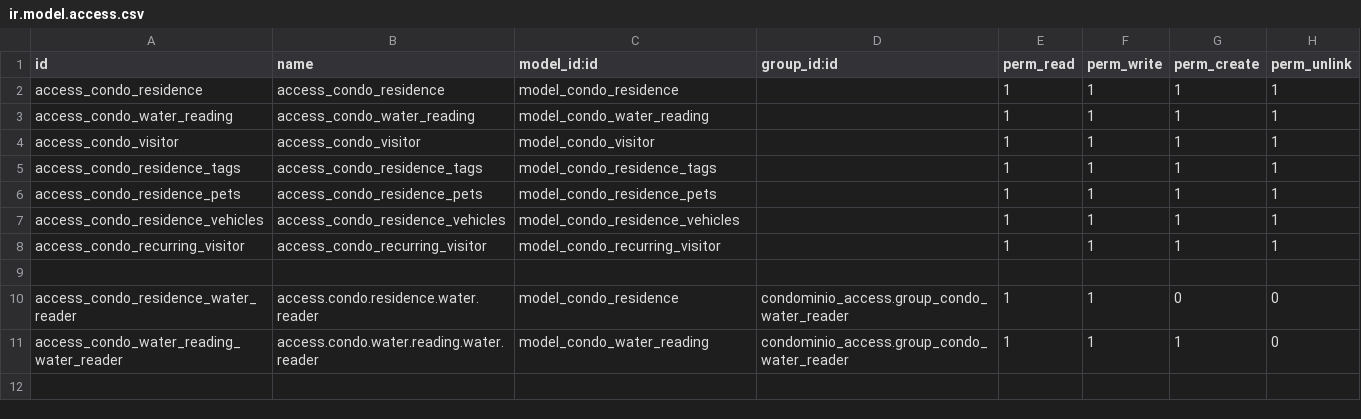
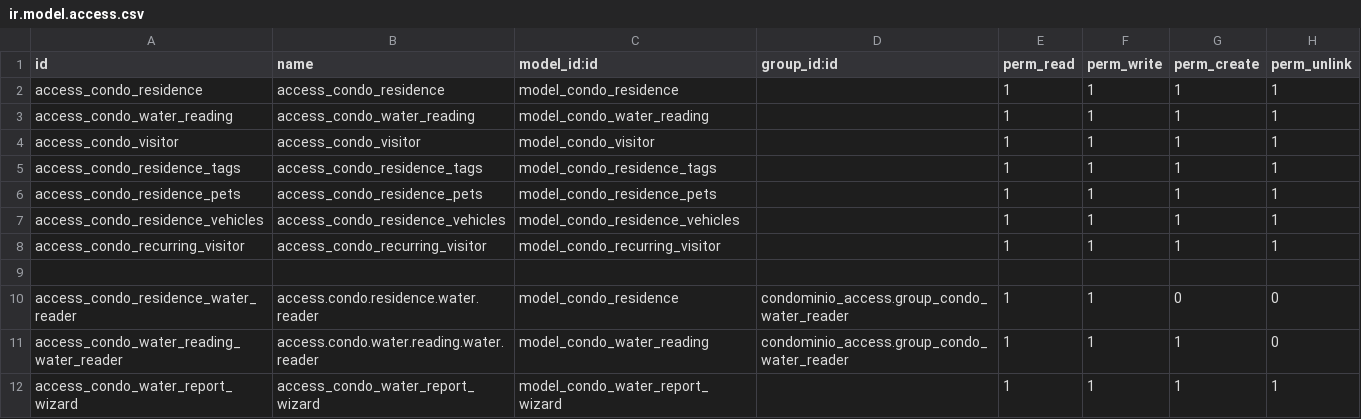
Before and after one commit to ATSTI/ats-odoo, a CSV file: condominio_access/security/ir.model.access.csv, drawn as a sheet; the diff names each change by its address in the sheet, - before the commit and + after, or states it on an @@ line.

```diff
--- a/condominio_access/security/ir.model.access.csv
+++ b/condominio_access/security/ir.model.access.csv
+row 12: access_condo_water_report_wizard | access_condo_water_report_wizard | model_condo_water_report_wizard |  | 1 | 1 | 1 | 1
```
Also changed, not shown: 10 other files.
